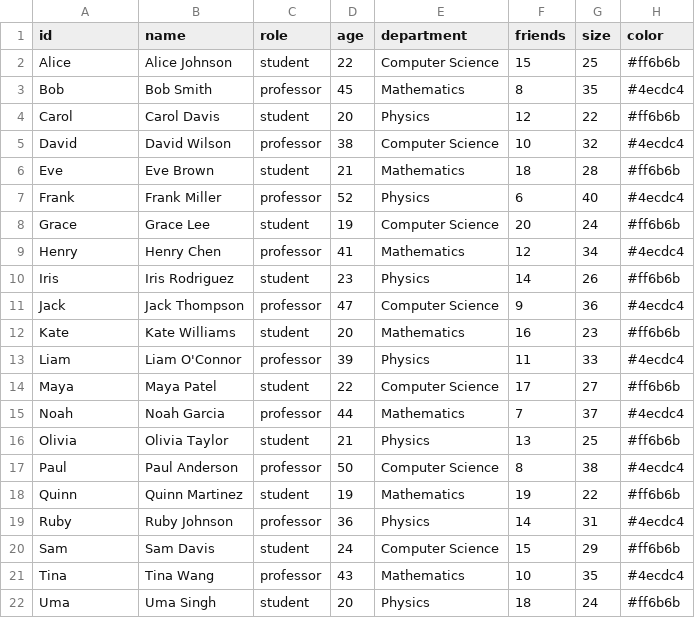
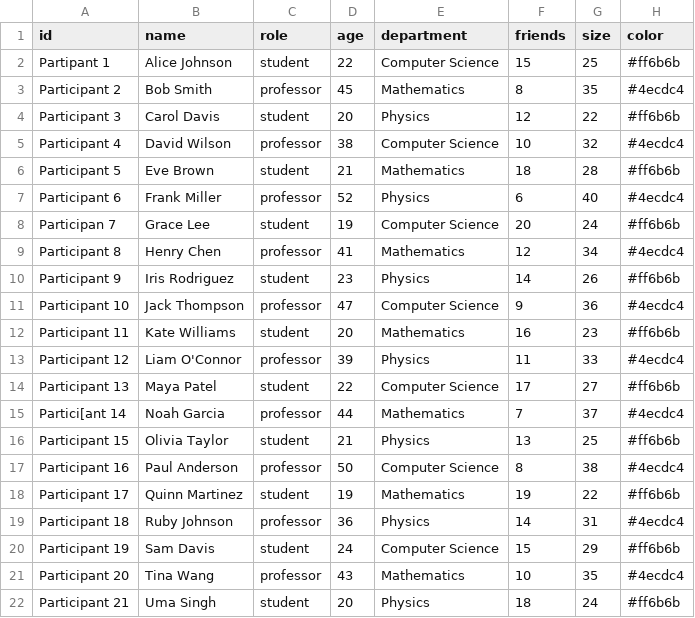
Before and after one commit to Claire-Gall/cdw-claire-galla, a CSV file: nodes.csv, drawn as a sheet.

```diff
--- a/nodes.csv
+++ b/nodes.csv
@@ -1,22 +1,22 @@
 id,name,role,age,department,friends,size,color
-Alice,Alice Johnson,student,22,Computer Science,15,25,#ff6b6b
-Bob,Bob Smith,professor,45,Mathematics,8,35,#4ecdc4
-Carol,Carol Davis,student,20,Physics,12,22,#ff6b6b
-David,David Wilson,professor,38,Computer Science,10,32,#4ecdc4
-Eve,Eve Brown,student,21,Mathematics,18,28,#ff6b6b
-Frank,Frank Miller,professor,52,Physics,6,40,#4ecdc4
-Grace,Grace Lee,student,19,Computer Science,20,24,#ff6b6b
-Henry,Henry Chen,professor,41,Mathematics,12,34,#4ecdc4
-Iris,Iris Rodriguez,student,23,Physics,14,26,#ff6b6b
-Jack,Jack Thompson,professor,47,Computer Science,9,36,#4ecdc4
-Kate,Kate Williams,student,20,Mathematics,16,23,#ff6b6b
-Liam,Liam O'Connor,professor,39,Physics,11,33,#4ecdc4
-Maya,Maya Patel,student,22,Computer Science,17,27,#ff6b6b
-Noah,Noah Garcia,professor,44,Mathematics,7,37,#4ecdc4
-Olivia,Olivia Taylor,student,21,Physics,13,25,#ff6b6b
-Paul,Paul Anderson,professor,50,Computer Science,8,38,#4ecdc4
-Quinn,Quinn Martinez,student,19,Mathematics,19,22,#ff6b6b
-Ruby,Ruby Johnson,professor,36,Physics,14,31,#4ecdc4
-Sam,Sam Davis,student,24,Computer Science,15,29,#ff6b6b
-Tina,Tina Wang,professor,43,Mathematics,10,35,#4ecdc4
-Uma,Uma Singh,student,20,Physics,18,24,#ff6b6b
+Partipant 1,Alice Johnson,student,22,Computer Science,15,25,#ff6b6b
+Participant 2,Bob Smith,professor,45,Mathematics,8,35,#4ecdc4
+Participant 3,Carol Davis,student,20,Physics,12,22,#ff6b6b
+Participant 4,David Wilson,professor,38,Computer Science,10,32,#4ecdc4
+Participant 5,Eve Brown,student,21,Mathematics,18,28,#ff6b6b
+Participant 6,Frank Miller,professor,52,Physics,6,40,#4ecdc4
+Participan 7,Grace Lee,student,19,Computer Science,20,24,#ff6b6b
+Participant 8,Henry Chen,professor,41,Mathematics,12,34,#4ecdc4
+Participant 9,Iris Rodriguez,student,23,Physics,14,26,#ff6b6b
+Participant 10,Jack Thompson,professor,47,Computer Science,9,36,#4ecdc4
+Participant 11,Kate Williams,student,20,Mathematics,16,23,#ff6b6b
+Participant 12,Liam O'Connor,professor,39,Physics,11,33,#4ecdc4
+Participant 13,Maya Patel,student,22,Computer Science,17,27,#ff6b6b
+Partici[ant 14,Noah Garcia,professor,44,Mathematics,7,37,#4ecdc4
+Participant 15,Olivia Taylor,student,21,Physics,13,25,#ff6b6b
+Participant 16,Paul Anderson,professor,50,Computer Science,8,38,#4ecdc4
+Participant 17,Quinn Martinez,student,19,Mathematics,19,22,#ff6b6b
+Participant 18,Ruby Johnson,professor,36,Physics,14,31,#4ecdc4
+Participant 19,Sam Davis,student,24,Computer Science,15,29,#ff6b6b
+Participant 20,Tina Wang,professor,43,Mathematics,10,35,#4ecdc4
+Participant 21,Uma Singh,student,20,Physics,18,24,#ff6b6b
```
Also changed, not shown: 1 other file.
